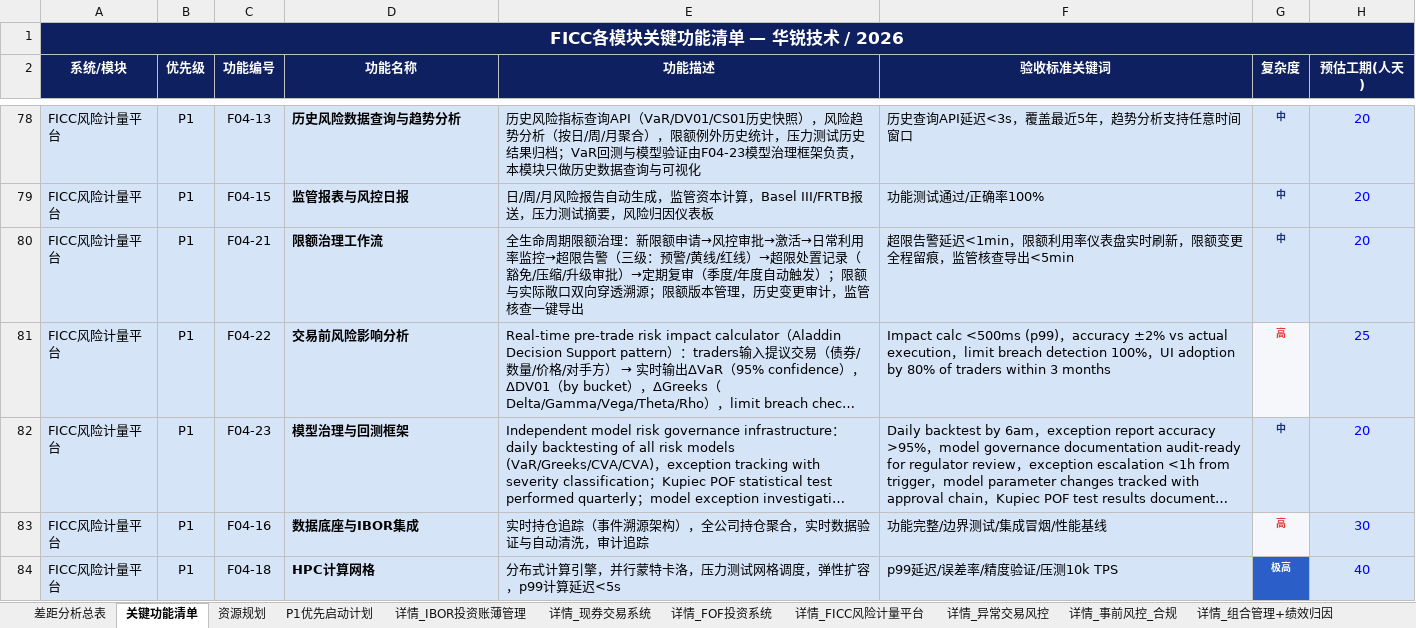
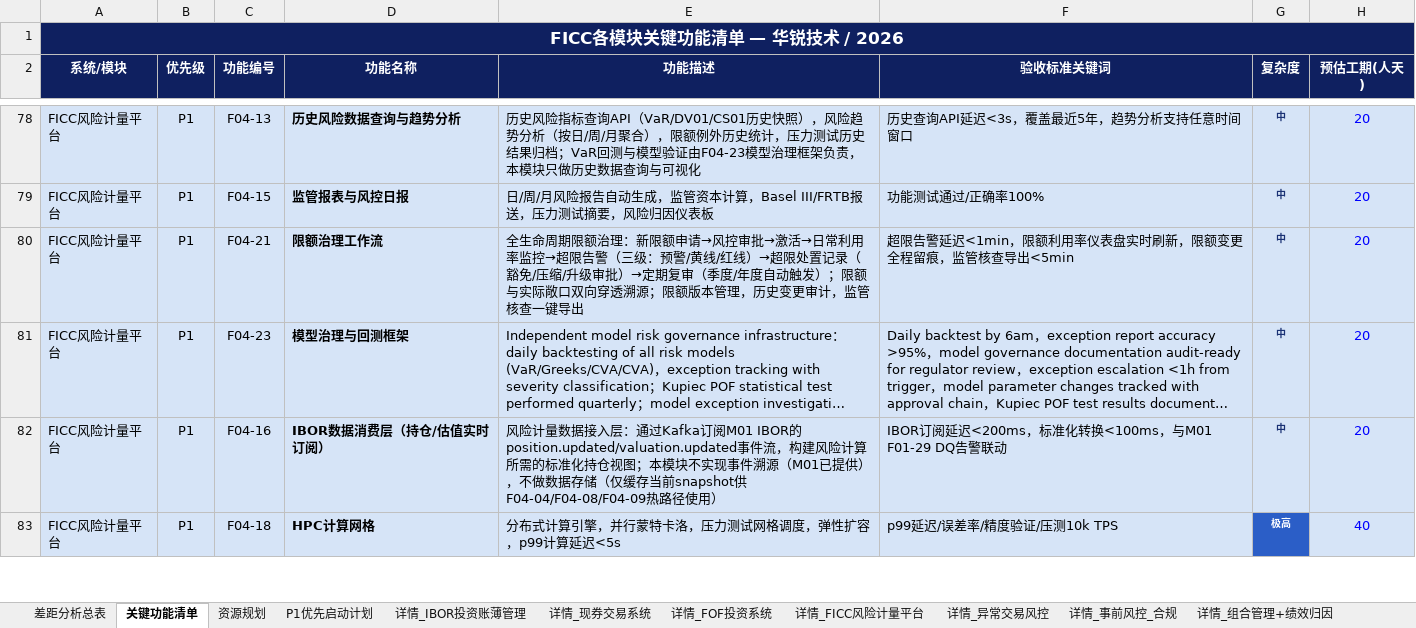
Before and after one commit to BellyFish99/ficc-projDocs, an Excel workbook: Feasibility_analysis/FICC_Gap_Analysis.xlsx, sheet 关键功能清单, drawn as a sheet; only a part is shown, gaps mark what is left out; long unchanged cells end in …; values as stored, in another font and other column widths than the file's, no borders; addresses are those after the commit; the diff covers the shown part only; the diff names each change by its address in the sheet, - before the commit and + after, or states it on an @@ line.

```diff
--- a/Feasibility_analysis/FICC_Gap_Analysis.xlsx (sheet 关键功能清单)
+++ b/Feasibility_analysis/FICC_Gap_Analysis.xlsx (sheet 关键功能清单)
@@ row 81 moved to row 69: FICC风险计量平台 @@
-D82 (功能名称): 数据底座与IBOR集成
+D82 (功能名称): IBOR数据消费层（持仓/估值实时订阅）
-E82 (功能描述): 实时持仓追踪（事件溯源架构），全公司持仓聚合，实时数据验证与自动清洗，审计追踪
+E82 (功能描述): 风险计量数据接入层：通过Kafka订阅M01 IBOR的position.updated/valuation.updated事件流，构建风险计算所需的标准化持仓视图；本模块不实现事件溯源（M01已提供），不做数据存储（仅缓存当前snapshot供F04-04/F04-08/F04-09热路径使用）
-F82 (验收标准关键词): 功能完整/边界测试/集成冒烟/性能基线
+F82 (验收标准关键词): IBOR订阅延迟<200ms，标准化转换<100ms，与M01 F01-29 DQ告警联动
-G82 (复杂度): 高
+G82 (复杂度): 中
@@ G82 fill: #F5F7FA → #D6E4F7, text colour: #E53935 → #1B3275 @@
-H82 (预估工期(人天)): 30
+H82 (预估工期(人天)): 20
```
Also changed, not shown: 1 removed row and 14 edited cells elsewhere in this sheet, sheet 详情_FICC风险计量平台, sheet 详情_IBOR投资账薄管理, sheet 详情_组合管理+绩效归因, sheet 差距分析总表, 7 other files.
